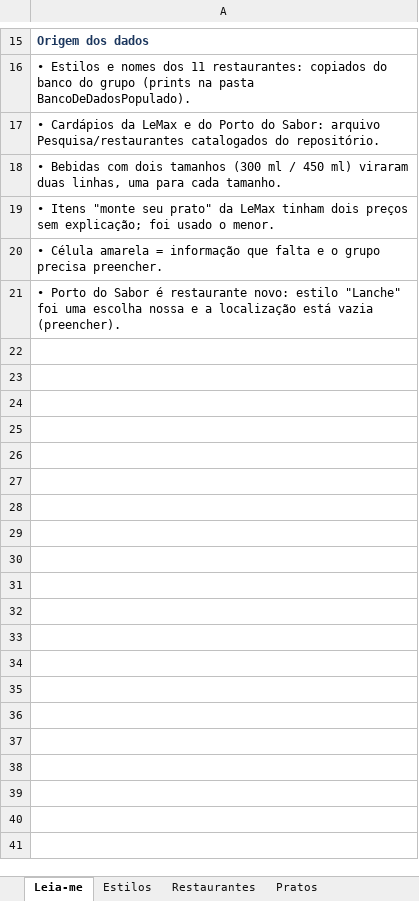
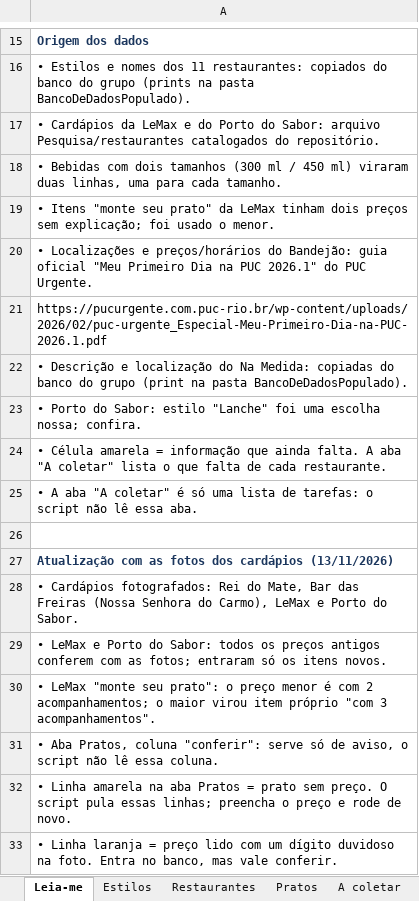
Before and after one commit to BernardoLazarini/Projeto-de-Software, an Excel workbook: site/noponto_dados.xlsx, sheet Leia-me, drawn as a sheet; only a part is shown, gaps mark what is left out; values as stored, in another font and other column widths than the file's, no borders; the diff names each change by its address in the sheet, - before the commit and + after, or states it on an @@ line.

Commit message:
banco de dados com alguns caradapios

```diff
--- a/site/noponto_dados.xlsx (sheet Leia-me)
+++ b/site/noponto_dados.xlsx (sheet Leia-me)
+sheet tab: A coletar
-A20: • Célula amarela = informação que falta e o grupo precisa preencher.
+A20: • Localizações e preços/horários do Bandejão: guia oficial "Meu Primeiro Dia na PUC 2026.1" do PUC Urgente.
-A21: • Porto do Sabor é restaurante novo: estilo "Lanche" foi uma escolha nossa e a localização está vazia (preencher).
+A21: https://pucurgente.com.puc-rio.br/wp-content/uploads/2026/02/puc-urgente_Especial-Meu-Primeiro-Dia-na-PUC-2026.1.pdf
+row 22: • Descrição e localização do Na Medida: copiadas do banco do grupo (print na pasta BancoDeDadosPopulado).
+row 23: • Porto do Sabor: estilo "Lanche" foi uma escolha nossa; confira.
+row 24: • Célula amarela = informação que ainda falta. A aba "A coletar" lista o que falta de cada restaurante.
+row 25: • A aba "A coletar" é só uma lista de tarefas: o script não lê essa aba.
+row 26: (empty)
+row 27: Atualização com as fotos dos cardápios (13/11/2026)
+row 28: • Cardápios fotografados: Rei do Mate, Bar das Freiras (Nossa Senhora do Carmo), LeMax e Porto do Sabor.
+row 29: • LeMax e Porto do Sabor: todos os preços antigos conferem com as fotos; entraram só os itens novos.
+row 30: • LeMax "monte seu prato": o preço menor é com 2 acompanhamentos; o maior virou item próprio "com 3 acompanhamentos".
+row 31: • Aba Pratos, coluna "conferir": serve só de aviso, o script não lê essa coluna.
+row 32: • Linha amarela na aba Pratos = prato sem preço. O script pula essas linhas; preencha o preço e rode de novo.
+row 33: • Linha laranja = preço lido com um dígito duvidoso na foto. Entra no banco, mas vale conferir.
```
Also changed, not shown: sheet Pratos, sheet Restaurantes, 1 other file.
